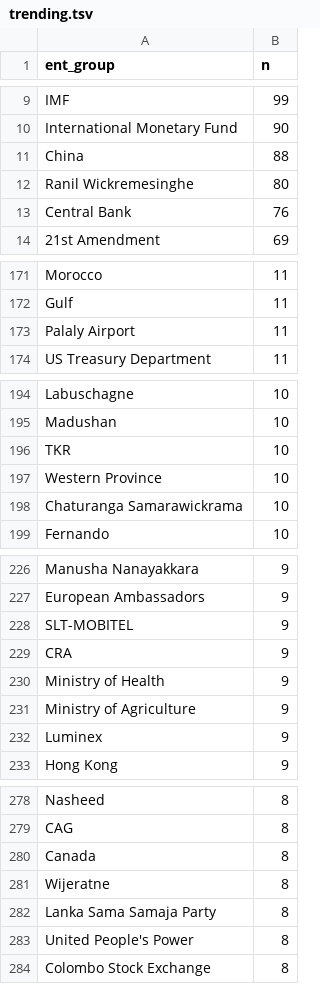
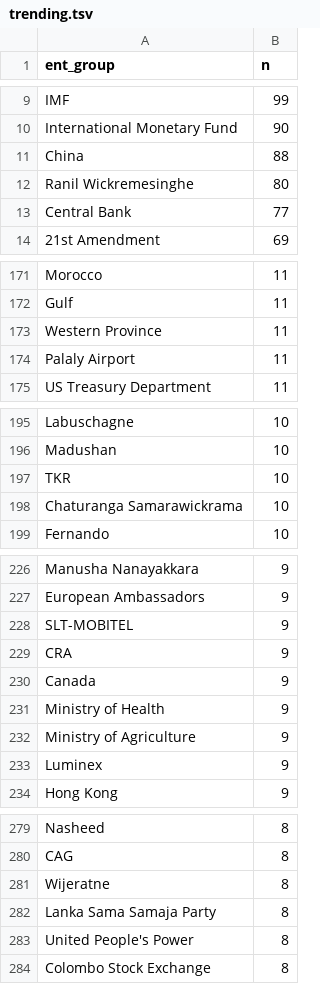
Before and after one commit to nuuuwan/news_lk2, a TSV file: trending.tsv, drawn as a sheet; only a part is shown, gaps mark what is left out; the diff covers the shown part only.

```diff
--- a/trending.tsv
+++ b/trending.tsv
@@ -12,3 +12,3 @@ China	88
 Ranil Wickremesinghe	80
-Central Bank	76
+Central Bank	77
 21st Amendment	69
@@ -172,2 +172,3 @@ Morocco	11
 Gulf	11
+Western Province	11
 Palaly Airport	11
@@ -196,3 +197,2 @@ Madushan	10
 TKR	10
-Western Province	10
 Chaturanga Samarawickrama	10
@@ -229,2 +229,3 @@ SLT-MOBITEL	9
 CRA	9
+Canada	9
 Ministry of Health	9
@@ -279,3 +280,2 @@ Nasheed	8
 CAG	8
-Canada	8
 Wijeratne	8
```
Also changed, not shown: 7 added rows, 5 removed rows and 2 edited cells elsewhere in this file, 8 other files.
